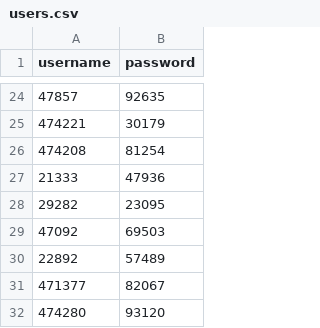
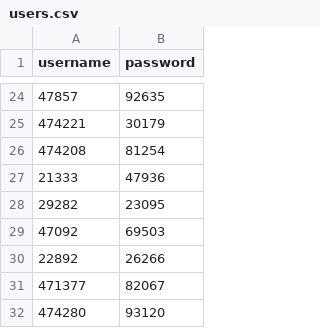
Before and after one commit to gabaraayman-beep/hitech, a CSV file: users.csv, drawn as a sheet; only a part is shown, gaps mark what is left out; the diff covers the shown part only.

```diff
--- a/users.csv
+++ b/users.csv
@@ -30 +30 @@ username,password,
-22892,57489,
+22892,26266
```
Also changed, not shown: 31 added rows elsewhere in this file, 1 other file.
